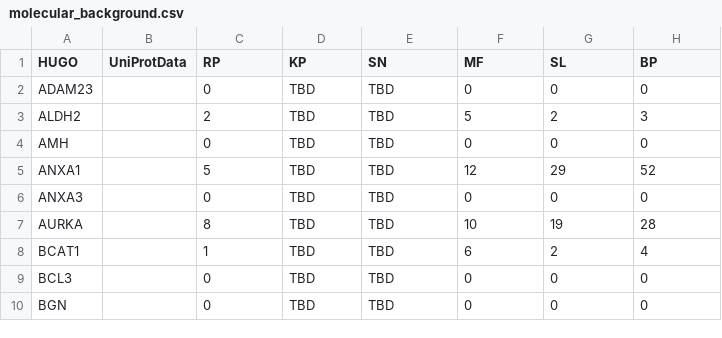
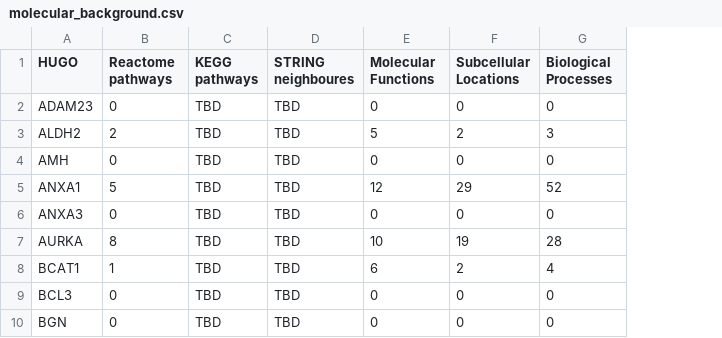
Before and after one commit to cycle20/EZCancerTarget, a CSV file: molecular_background.csv, drawn as a sheet; only a part is shown; removed rows and columns are numbered as before the commit, all else as after; the diff names each change by its address in the sheet, - before the commit and + after, or states it on an @@ line.

```diff
--- a/molecular_background.csv
+++ b/molecular_background.csv
-column B (UniProtData), empty
-B1: RP
+B1: Reactome pathways
-C1: KP
+C1: KEGG pathways
-D1: SN
+D1: STRING neighboures
-E1: MF
+E1: Molecular Functions
-F1: SL
+F1: Subcellular Locations
-G1: BP
+G1: Biological Processes
```
Also changed, not shown: 1 other file.
